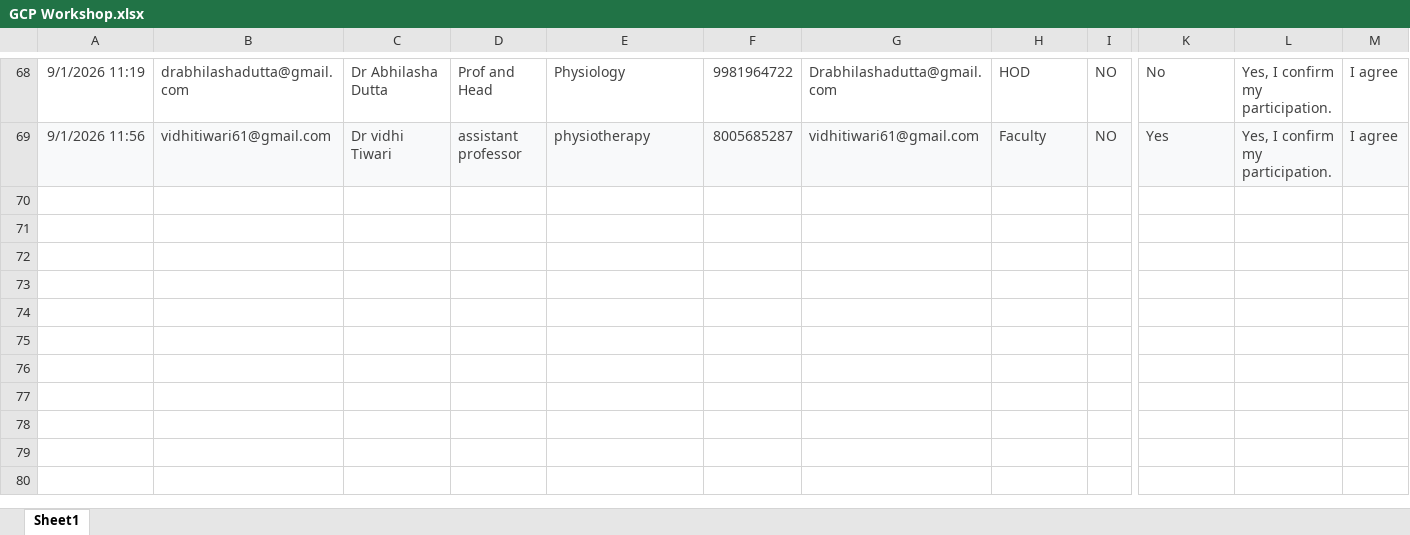
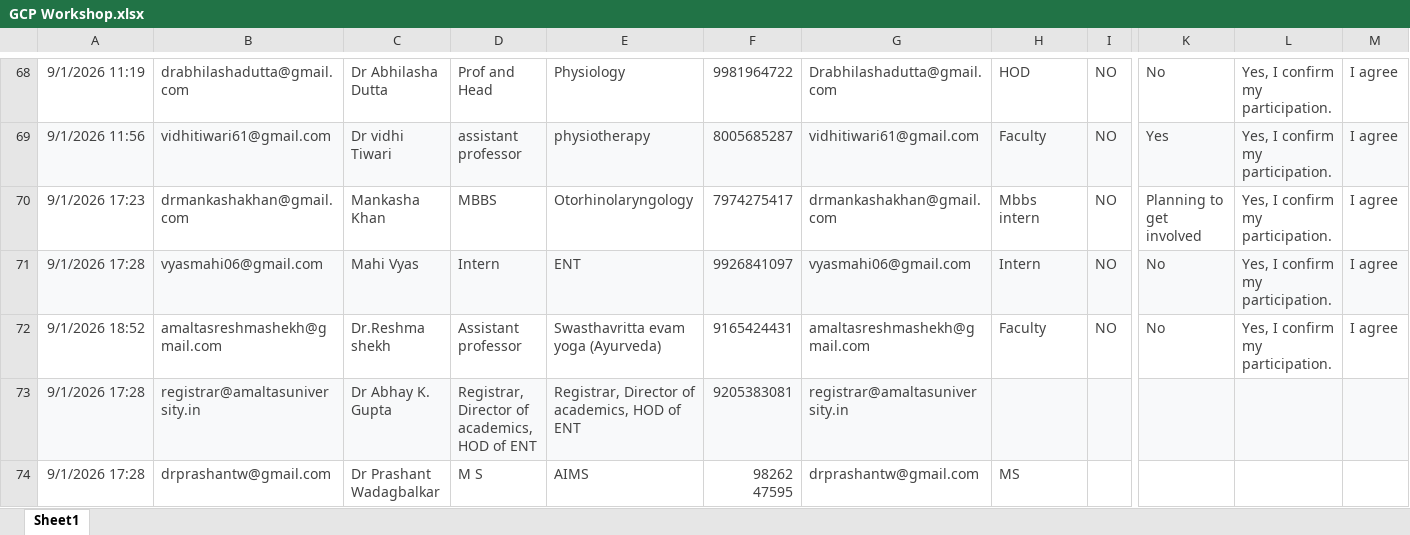
Before and after one commit to Shubh-Nagar/amaltas-university, an Excel workbook: public/assets/GCP Workshop.xlsx, sheet Sheet1, drawn as a sheet; only a part is shown, gaps mark what is left out; values as stored, in another font and other column widths than the file's, no borders; rows hold the shown columns only; the diff names each change by its address in the sheet, - before the commit and + after, or states it on an @@ line.

```diff
--- a/public/assets/GCP Workshop.xlsx (sheet Sheet1)
+++ b/public/assets/GCP Workshop.xlsx (sheet Sheet1)
+row 70: 9/1/2026 17:23 | drmankashakhan@gmail.com | Mankasha Khan | MBBS | Otorhinolaryngology | 7974275417 | drmankashakhan@gmail.com | Mbbs intern | NO | Planning to get involved | Yes, I confirm my participation. | I agree
+row 71: 9/1/2026 17:28 | vyasmahi06@gmail.com | Mahi Vyas | Intern | ENT | 9926841097 | vyasmahi06@gmail.com | Intern | NO | No | Yes, I confirm my participation. | I agree
+row 72: 9/1/2026 18:52 | amaltasreshmashekh@gmail.com | Dr.Reshma shekh | Assistant professor | Swasthavritta evam yoga (Ayurveda) | 9165424431 | amaltasreshmashekh@gmail.com | Faculty | NO | No | Yes, I confirm my participation. | I agree
+row 73: 9/1/2026 17:28 | registrar@amaltasuniversity.in | Dr Abhay K. Gupta | Registrar, Director of academics, HOD of ENT | Registrar, Director of academics, HOD of ENT | 9205383081 | registrar@amaltasuniversity.in
+row 74: 9/1/2026 17:28 | drprashantw@gmail.com | Dr Prashant Wadagbalkar | M S | AIMS | 98262 47595 | drprashantw@gmail.com | MS
```
Also changed, not shown: public/assets/ICF Workshop.xlsx, 2 other files.
